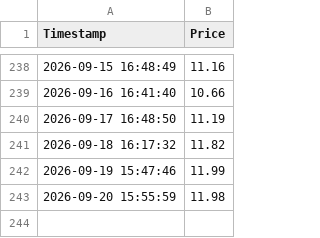
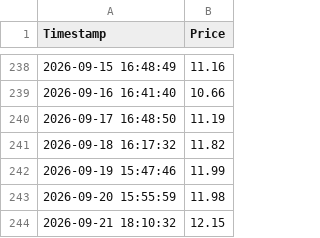
Before and after one commit to sergiobk201/get_bob_quote, a CSV file: bob_usdt_history.csv, drawn as a sheet; only a part is shown, gaps mark what is left out; the diff names each change by its address in the sheet, - before the commit and + after, or states it on an @@ line.

```diff
--- a/bob_usdt_history.csv
+++ b/bob_usdt_history.csv
+row 244: 2026-09-21 18:10:32 | 12.15
```
